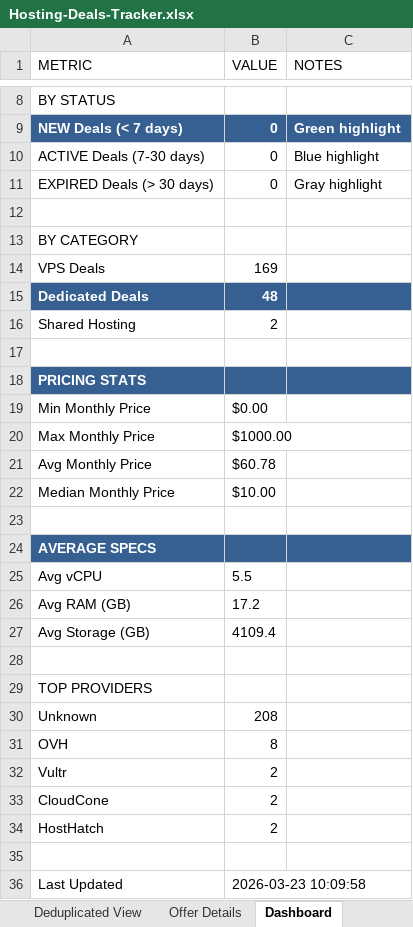
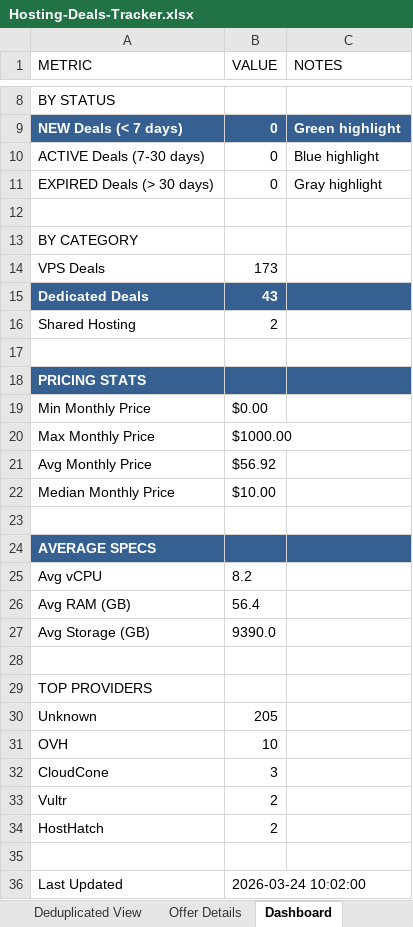
Before and after one commit to bojak83318/hosting-deals-tracker, an Excel workbook: output/Hosting-Deals-Tracker.xlsx, sheet Dashboard, drawn as a sheet; only a part is shown, gaps mark what is left out; values as stored, in another font and other column widths than the file's, no borders; removed rows and columns are numbered as before the commit, all else as after; the diff names each change by its address in the sheet, - before the commit and + after, or states it on an @@ line.

```diff
--- a/output/Hosting-Deals-Tracker.xlsx (sheet Dashboard)
+++ b/output/Hosting-Deals-Tracker.xlsx (sheet Dashboard)
-B14 (VALUE): 169
+B14 (VALUE): 173
-B15 (VALUE): 48
+B15 (VALUE): 43
-B21 (VALUE): $60.78
+B21 (VALUE): $56.92
-B25 (VALUE): 5.5
+B25 (VALUE): 8.2
-B26 (VALUE): 17.2
+B26 (VALUE): 56.4
-B27 (VALUE): 4109.4
+B27 (VALUE): 9390.0
-B30 (VALUE): 208
+B30 (VALUE): 205
-B31 (VALUE): 8
+B31 (VALUE): 10
+row 32: CloudCone | 3
-row 33: CloudCone | 2
-B36 (VALUE): 2026-03-23 10:09:58
+B36 (VALUE): 2026-03-24 10:02:00
```
Also changed, not shown: sheet Deals Tracker, sheet Deduplicated View, sheet Raw Data, sheet Offer Details, 1 other file.
